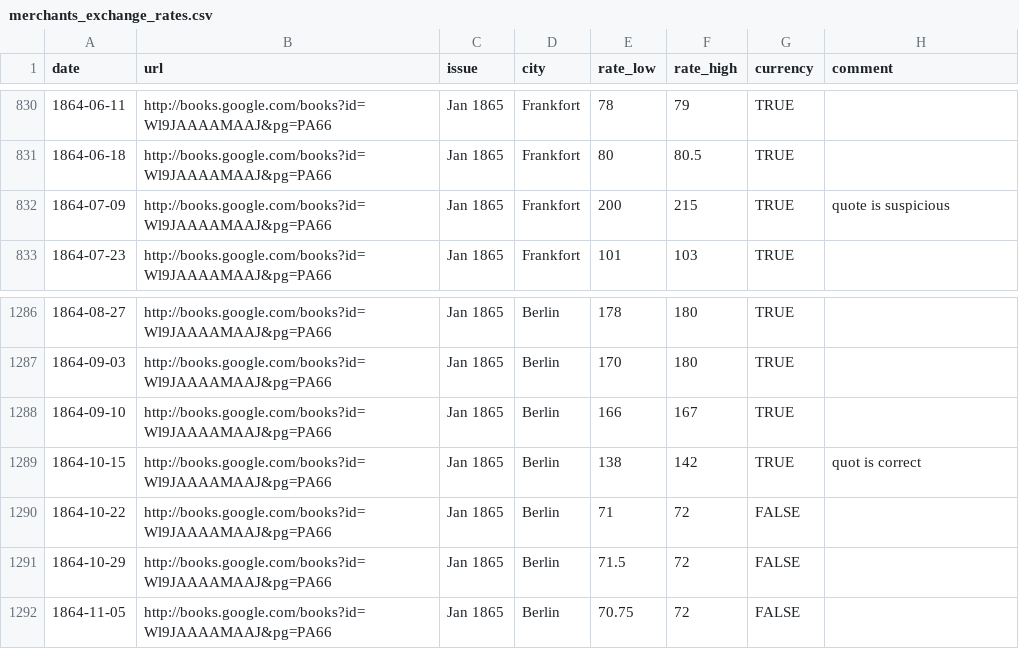
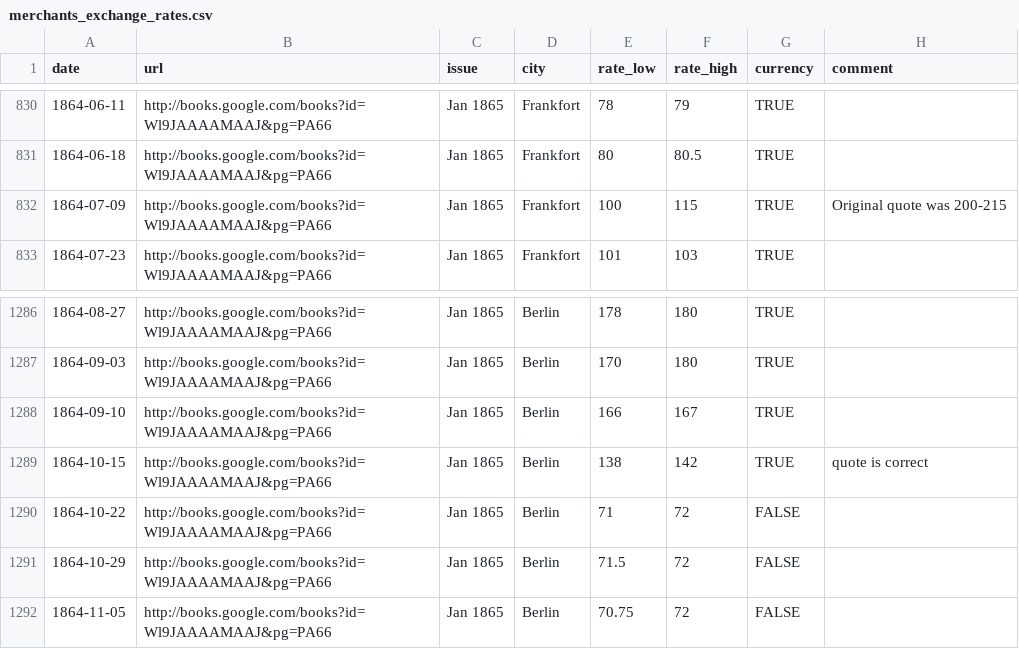
Before and after one commit to jrnold/civil_war_era_findata, a CSV file: sources/data/merchants_exchange_rates.csv, drawn as a sheet; only a part is shown, gaps mark what is left out.

```diff
--- a/sources/data/merchants_exchange_rates.csv
+++ b/sources/data/merchants_exchange_rates.csv
@@ -831,3 +831,3 @@ date,url,issue,city,rate_low,rate_high,currency,comment
 1864-06-18,http://books.google.com/books?id=Wl9JAAAAMAAJ&pg=PA66,Jan 1865,Frankfort,80,80.5,TRUE,
-1864-07-09,http://books.google.com/books?id=Wl9JAAAAMAAJ&pg=PA66,Jan 1865,Frankfort,200,215,TRUE,quote is suspicious
+1864-07-09,http://books.google.com/books?id=Wl9JAAAAMAAJ&pg=PA66,Jan 1865,Frankfort,100,115,TRUE,Original quote was 200-215
 1864-07-23,http://books.google.com/books?id=Wl9JAAAAMAAJ&pg=PA66,Jan 1865,Frankfort,101,103,TRUE,
@@ -1288,3 +1288,3 @@ date,url,issue,city,rate_low,rate_high,currency,comment
 1864-09-10,http://books.google.com/books?id=Wl9JAAAAMAAJ&pg=PA66,Jan 1865,Berlin,166,167,TRUE,
-1864-10-15,http://books.google.com/books?id=Wl9JAAAAMAAJ&pg=PA66,Jan 1865,Berlin,138,142,TRUE,quot is correct
+1864-10-15,http://books.google.com/books?id=Wl9JAAAAMAAJ&pg=PA66,Jan 1865,Berlin,138,142,TRUE,quote is correct
 1864-10-22,http://books.google.com/books?id=Wl9JAAAAMAAJ&pg=PA66,Jan 1865,Berlin,71,72,FALSE,
```
Also changed, not shown: data/bankers_magazine_exchange_rates.csv, data/grayback_yields.csv, 12 other files.
